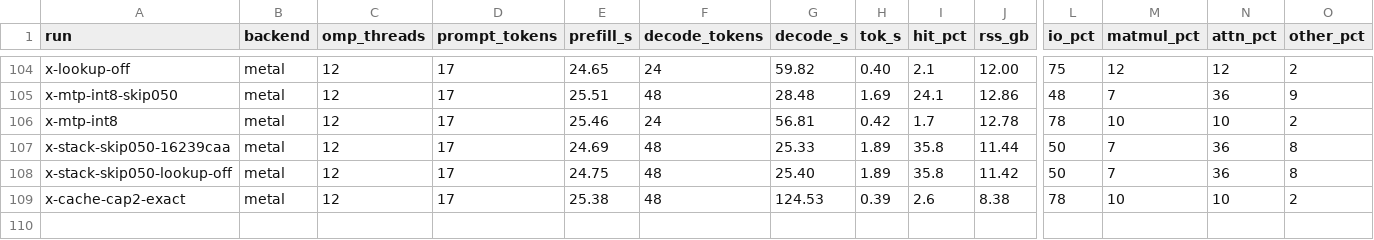
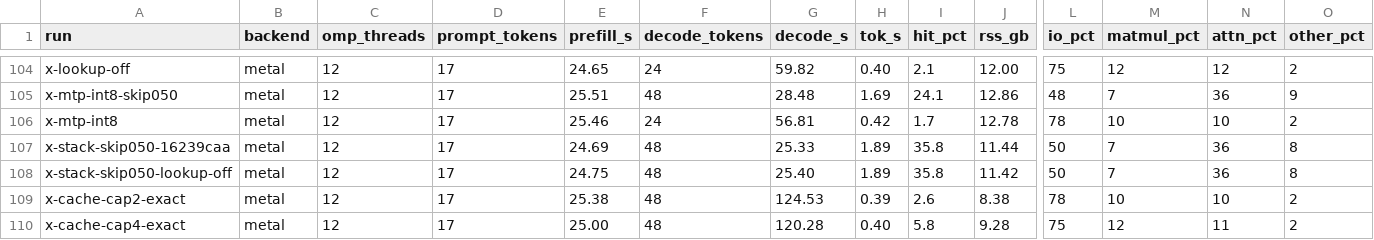
Before and after one commit to KakkoiDev/colibri-poc, a CSV file: published-results/glm-20261018/runs.csv, drawn as a sheet; only a part is shown, gaps mark what is left out; rows hold the shown columns only; the diff names each change by its address in the sheet, - before the commit and + after, or states it on an @@ line.

Commit message:
Publish latest saved benchmark results

```diff
--- a/published-results/glm-20261018/runs.csv
+++ b/published-results/glm-20261018/runs.csv
+row 110: x-cache-cap4-exact | metal | 12 | 17 | 25.00 | 48 | 120.28 | 0.40 | 5.8 | 9.28 | 75 | 12 | 11 | 2
```
Also changed, not shown: 2 other files.
